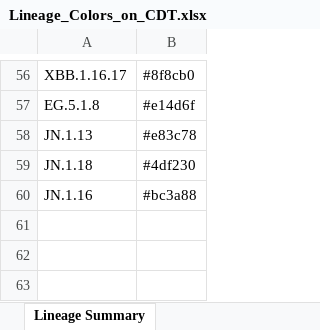
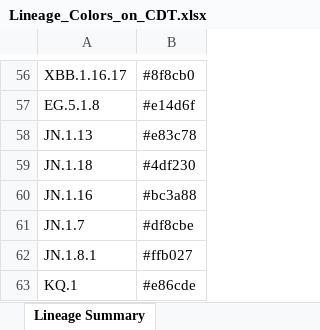
Before and after one commit to osr1-cdc/curly-lamp, an Excel workbook: Lineage_Colors_on_CDT.xlsx, sheet Lineage Summary, drawn as a sheet; only a part is shown, gaps mark what is left out; values as stored, in another font and other column widths than the file's, no borders; the diff names each change by its address in the sheet, - before the commit and + after, or states it on an @@ line.

```diff
--- a/Lineage_Colors_on_CDT.xlsx (sheet Lineage Summary)
+++ b/Lineage_Colors_on_CDT.xlsx (sheet Lineage Summary)
+row 61: JN.1.7 | #df8cbe
+row 62: JN.1.8.1 | #ffb027
+row 63: KQ.1 | #e86cde
```
Also changed, not shown: 7 other files.
